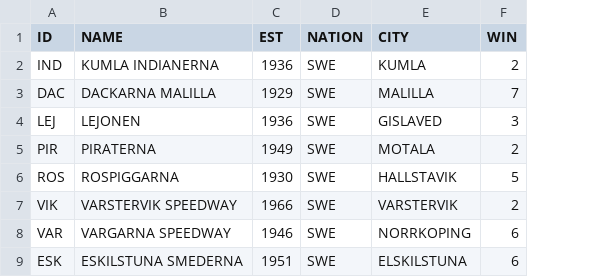
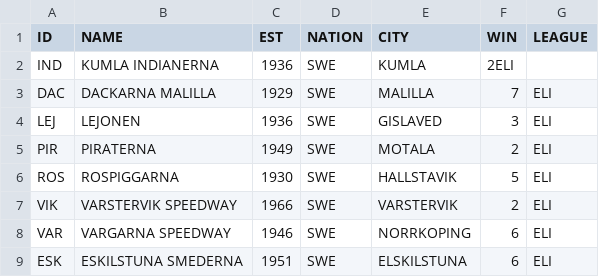
Before and after one commit to do-poto/Databases, a CSV file: Graph_databases/CSV_FILES/Teams_ELI.csv, drawn as a sheet; the diff names each change by its address in the sheet, - before the commit and + after, or states it on an @@ line.

```diff
--- a/Graph_databases/CSV_FILES/Teams_ELI.csv
+++ b/Graph_databases/CSV_FILES/Teams_ELI.csv
+column G (LEAGUE), rows 3-9: all ELI
-F2 (WIN): 2
+F2 (WIN): 2ELI
```
Also changed, not shown: Graph_databases/CSV_FILES/Teams_2EKS.csv, Graph_databases/CSV_FILES/Teams_EKS.csv, 3 other files.
